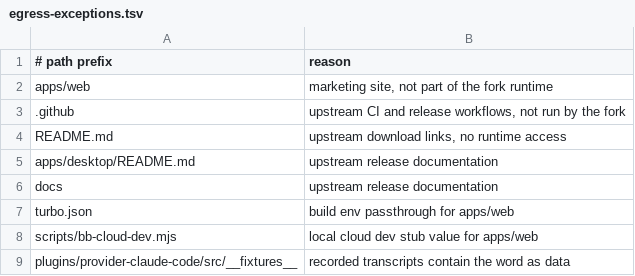
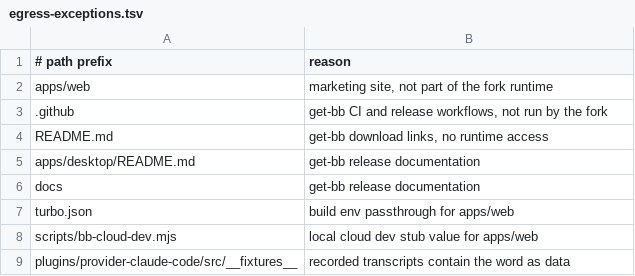
Before and after one commit to nesyeklaf/bb, a TSV file: scripts/fork/egress-exceptions.tsv, drawn as a sheet.

Commit message:
chore(fork): reword egress exception reasons

```diff
--- a/scripts/fork/egress-exceptions.tsv
+++ b/scripts/fork/egress-exceptions.tsv
@@ -2,6 +2,6 @@
 apps/web	marketing site, not part of the fork runtime
-.github	upstream CI and release workflows, not run by the fork
-README.md	upstream download links, no runtime access
-apps/desktop/README.md	upstream release documentation
-docs	upstream release documentation
+.github	get-bb CI and release workflows, not run by the fork
+README.md	get-bb download links, no runtime access
+apps/desktop/README.md	get-bb release documentation
+docs	get-bb release documentation
 turbo.json	build env passthrough for apps/web
```
